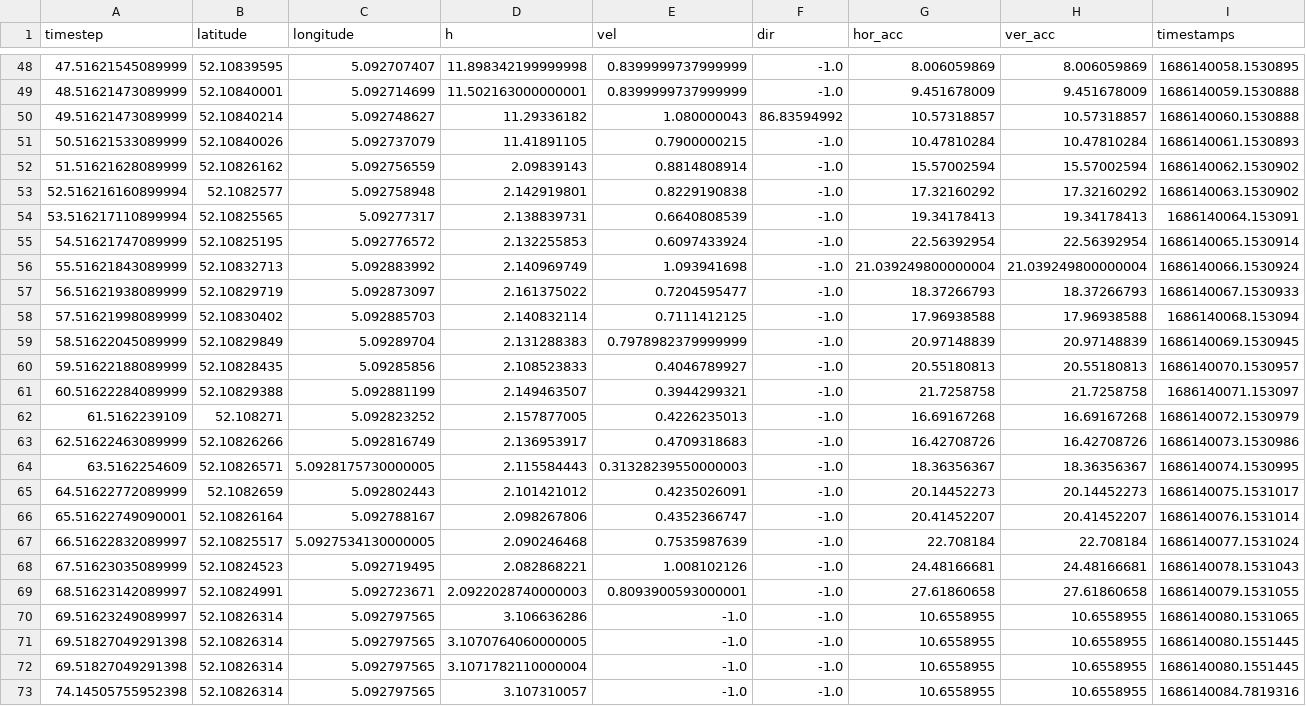
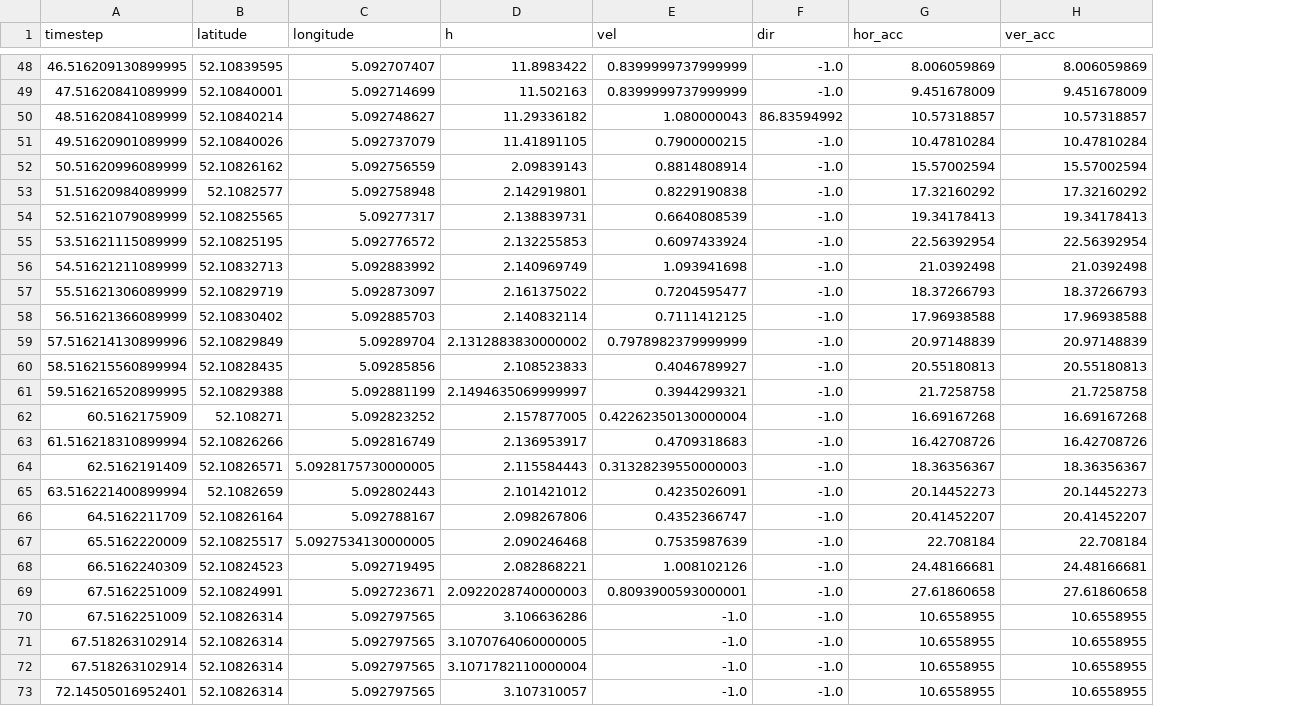
Before and after one commit to florencecornelissen/ML4QS2023A1, a CSV file: Python3Code/datasets/exercises/DataFlo/Locationflo.csv, drawn as a sheet; only a part is shown, gaps mark what is left out; the diff covers the shown part only; the diff names each change by its address in the sheet, - before the commit and + after, or states it on an @@ line.

```diff
--- a/Python3Code/datasets/exercises/DataFlo/Locationflo.csv
+++ b/Python3Code/datasets/exercises/DataFlo/Locationflo.csv
-column I (timestamps), rows 48-73: 1686140058.1530895 | 1686140059.1530888 | 1686140060.1530888 | 1686140061.1530893 | 1686140062.1530902 | 1686140063.1530902 | 1686140064.153091 | 1686140065.1530914 | 1686140066.1530924 | 1686140067.1530933 | 1686140068.153094 | 1686140069.1530945 | 1686140070.1530957 | 1686140071.153097 | 1686140072.1530979 | 1686140073.1530986 | 1686140074.1530995 | 1686140075.1531017 | 1686140076.1531014 | 1686140077.1531024 | 1686140078.1531043 | 1686140079.1531055 | 1686140080.1531065 | 1686140080.1551445 | 1686140080.1551445 | 1686140084.7819316
-A48 (timestep): 47.51621545089999
+A48 (timestep): 46.516209130899995
-D48 (h): 11.898342199999998
+D48 (h): 11.8983422
-A49 (timestep): 48.51621473089999
+A49 (timestep): 47.51620841089999
-D49 (h): 11.502163000000001
+D49 (h): 11.502163
-A50 (timestep): 49.51621473089999
+A50 (timestep): 48.51620841089999
-A51 (timestep): 50.51621533089999
+A51 (timestep): 49.51620901089999
-A52 (timestep): 51.51621628089999
+A52 (timestep): 50.51620996089999
-A53 (timestep): 52.516216160899994
+A53 (timestep): 51.51620984089999
-A54 (timestep): 53.516217110899994
+A54 (timestep): 52.51621079089999
-A55 (timestep): 54.51621747089999
+A55 (timestep): 53.51621115089999
-A56 (timestep): 55.51621843089999
+A56 (timestep): 54.51621211089999
-G56 (hor_acc): 21.039249800000004
+G56 (hor_acc): 21.0392498
-H56 (ver_acc): 21.039249800000004
+H56 (ver_acc): 21.0392498
-A57 (timestep): 56.51621938089999
+A57 (timestep): 55.51621306089999
-A58 (timestep): 57.51621998089999
+A58 (timestep): 56.51621366089999
-A59 (timestep): 58.51622045089999
+A59 (timestep): 57.516214130899996
-D59 (h): 2.131288383
+D59 (h): 2.1312883830000002
-A60 (timestep): 59.51622188089999
+A60 (timestep): 58.516215560899994
-A61 (timestep): 60.51622284089999
+A61 (timestep): 59.516216520899995
-D61 (h): 2.149463507
+D61 (h): 2.1494635069999997
-A62 (timestep): 61.5162239109
+A62 (timestep): 60.5162175909
-E62 (vel): 0.4226235013
+E62 (vel): 0.42262350130000004
-A63 (timestep): 62.51622463089999
+A63 (timestep): 61.516218310899994
-A64 (timestep): 63.5162254609
+A64 (timestep): 62.5162191409
-A65 (timestep): 64.51622772089999
+A65 (timestep): 63.516221400899994
-A66 (timestep): 65.51622749090001
+A66 (timestep): 64.5162211709
-A67 (timestep): 66.51622832089997
+A67 (timestep): 65.5162220009
-A68 (timestep): 67.51623035089999
+A68 (timestep): 66.5162240309
-A69 (timestep): 68.51623142089997
+A69 (timestep): 67.5162251009
-A70 (timestep): 69.51623249089997
+A70 (timestep): 67.5162251009
-A71:A72 (timestep): 69.51827049291398
+A71:A72 (timestep): 67.518263102914
-A73 (timestep): 74.14505755952398
+A73 (timestep): 72.14505016952401
```
Also changed, not shown: 136 edited cells elsewhere in this file, Python3Code/datasets/exercises/DataFlo/Barometerflo.csv, Python3Code/datasets/exercises/DataIvo/Barometerivo.csv, 24 other files.
